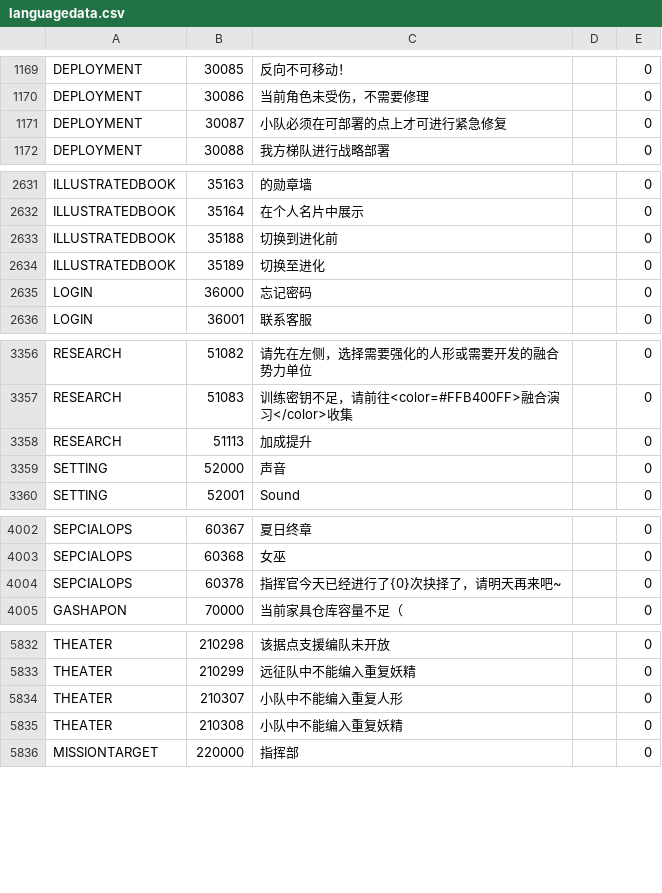
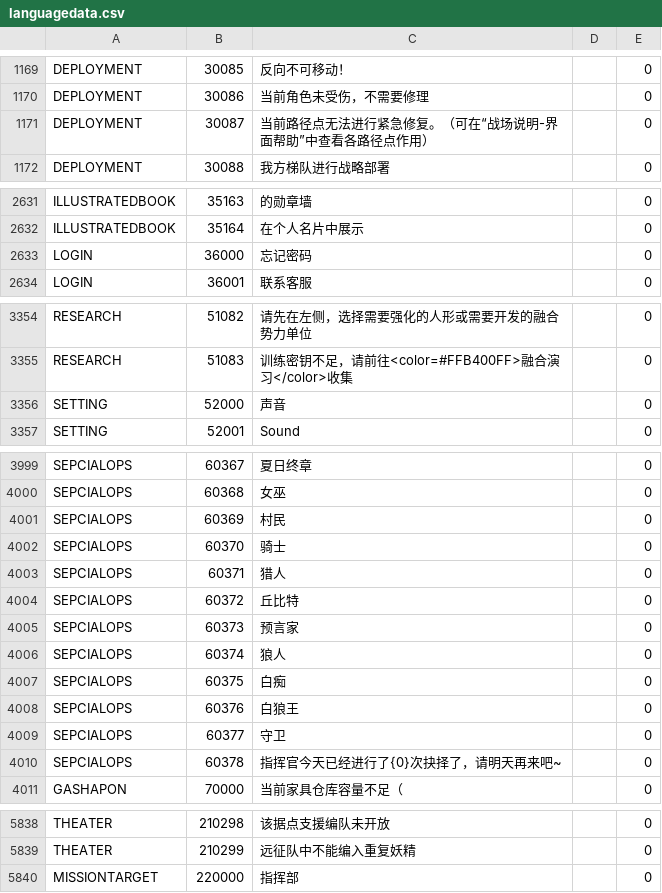
Before and after one commit to gf-data-tools/gf-data-kr, a CSV file: asset/language/languagedata.csv, drawn as a sheet; only a part is shown, gaps mark what is left out.

```diff
--- a/asset/language/languagedata.csv
+++ b/asset/language/languagedata.csv
@@ -1170,3 +1170,3 @@ DEPLOYMENT,30085,反向不可移动！,,0
 DEPLOYMENT,30086,当前角色未受伤，不需要修理,,0
-DEPLOYMENT,30087,小队必须在可部署的点上才可进行紧急修复,,0
+DEPLOYMENT,30087,当前路径点无法进行紧急修复。（可在“战场说明-界面帮助”中查看各路径点作用）,,0
 DEPLOYMENT,30088,我方梯队进行战略部署,,0
@@ -2632,4 +2632,2 @@ ILLUSTRATEDBOOK,35163,的勋章墙,,0
 ILLUSTRATEDBOOK,35164,在个人名片中展示,,0
-ILLUSTRATEDBOOK,35188,切换到进化前,,0
-ILLUSTRATEDBOOK,35189,切换至进化,,0
 LOGIN,36000,忘记密码,,0
@@ -3357,3 +3355,2 @@ RESEARCH,51082,请先在左侧，选择需要强化的人形或需要开发的
 RESEARCH,51083,训练密钥不足，请前往<color=#FFB400FF>融合演习</color>收集,,0
-RESEARCH,51113,加成提升,,0
 SETTING,52000,声音,,0
@@ -4003,2 +4000,11 @@ SEPCIALOPS,60367,夏日终章,,0
 SEPCIALOPS,60368,女巫,,0
+SEPCIALOPS,60369,村民,,0
+SEPCIALOPS,60370,骑士,,0
+SEPCIALOPS,60371,猎人,,0
+SEPCIALOPS,60372,丘比特,,0
+SEPCIALOPS,60373,预言家,,0
+SEPCIALOPS,60374,狼人,,0
+SEPCIALOPS,60375,白痴,,0
+SEPCIALOPS,60376,白狼王,,0
+SEPCIALOPS,60377,守卫,,0
 SEPCIALOPS,60378,指挥官今天已经进行了{0}次抉择了，请明天再来吧~,,0
@@ -5833,4 +5839,2 @@ THEATER,210298,该据点支援编队未开放,,0
 THEATER,210299,远征队中不能编入重复妖精,,0
-THEATER,210307,小队中不能编入重复人形,,0
-THEATER,210308,小队中不能编入重复妖精,,0
 MISSIONTARGET,220000,指挥部,,0
```
Also changed, not shown: asset/language/languagedata_hk.csv, asset/language/languagedata_jp.csv, 29 other files.
